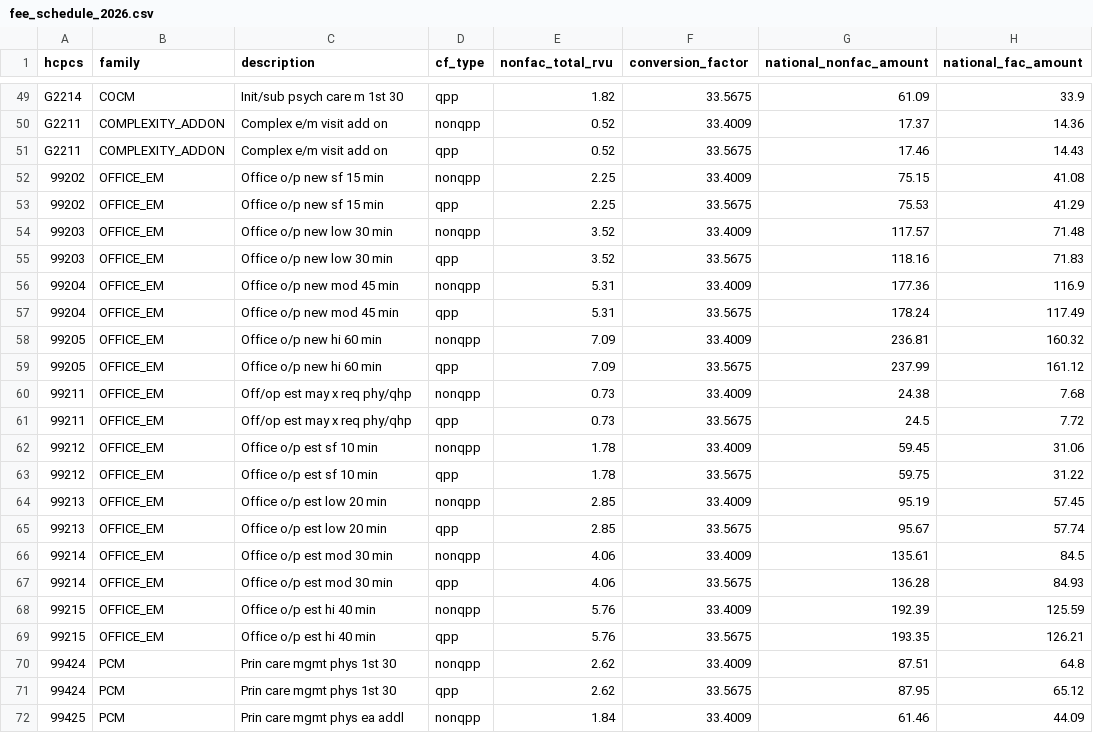
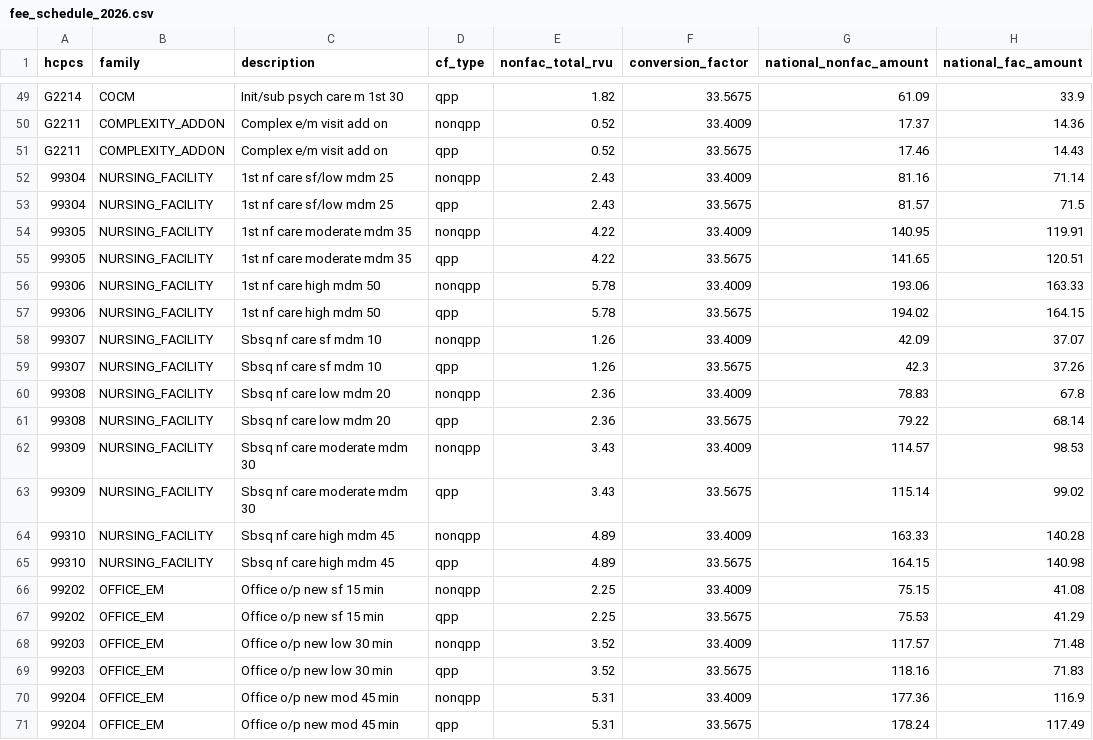
Before and after one commit to anandiganguli97/apcm-opportunity, a CSV file: pipeline_output/results/fee_schedule_2026.csv, drawn as a sheet; only a part is shown, gaps mark what is left out; the shorter side is filled out with more unchanged rows.

```diff
--- a/pipeline_output/results/fee_schedule_2026.csv
+++ b/pipeline_output/results/fee_schedule_2026.csv
@@ -51,2 +51,16 @@ G2211,COMPLEXITY_ADDON,Complex e/m visit add on,nonqpp,0.52,33.4009,17.37,14.36
 G2211,COMPLEXITY_ADDON,Complex e/m visit add on,qpp,0.52,33.5675,17.46,14.43
+99304,NURSING_FACILITY,1st nf care sf/low mdm 25,nonqpp,2.43,33.4009,81.16,71.14
+99304,NURSING_FACILITY,1st nf care sf/low mdm 25,qpp,2.43,33.5675,81.57,71.5
+99305,NURSING_FACILITY,1st nf care moderate mdm 35,nonqpp,4.22,33.4009,140.95,119.91
+99305,NURSING_FACILITY,1st nf care moderate mdm 35,qpp,4.22,33.5675,141.65,120.51
+99306,NURSING_FACILITY,1st nf care high mdm 50,nonqpp,5.78,33.4009,193.06,163.33
+99306,NURSING_FACILITY,1st nf care high mdm 50,qpp,5.78,33.5675,194.02,164.15
+99307,NURSING_FACILITY,Sbsq nf care sf mdm 10,nonqpp,1.26,33.4009,42.09,37.07
+99307,NURSING_FACILITY,Sbsq nf care sf mdm 10,qpp,1.26,33.5675,42.3,37.26
+99308,NURSING_FACILITY,Sbsq nf care low mdm 20,nonqpp,2.36,33.4009,78.83,67.8
+99308,NURSING_FACILITY,Sbsq nf care low mdm 20,qpp,2.36,33.5675,79.22,68.14
+99309,NURSING_FACILITY,Sbsq nf care moderate mdm 30,nonqpp,3.43,33.4009,114.57,98.53
+99309,NURSING_FACILITY,Sbsq nf care moderate mdm 30,qpp,3.43,33.5675,115.14,99.02
+99310,NURSING_FACILITY,Sbsq nf care high mdm 45,nonqpp,4.89,33.4009,163.33,140.28
+99310,NURSING_FACILITY,Sbsq nf care high mdm 45,qpp,4.89,33.5675,164.15,140.98
 99202,OFFICE_EM,Office o/p new sf 15 min,nonqpp,2.25,33.4009,75.15,41.08
```
Also changed, not shown: pipeline_output/results/equity.csv, pipeline_output/results/readiness_by_dual_quintile.csv, 21 other files.
